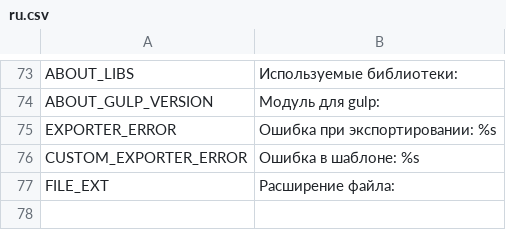
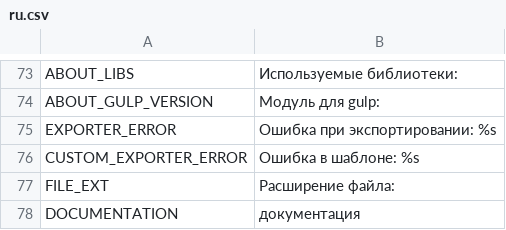
Before and after one commit to unknownprojectx-360/free-tex-packer, a CSV file: dist/static/localization/ru.csv, drawn as a sheet; only a part is shown, gaps mark what is left out.

```diff
--- a/dist/static/localization/ru.csv
+++ b/dist/static/localization/ru.csv
@@ -77 +77,2 @@ CUSTOM_EXPORTER_ERROR;Ошибка в шаблоне: %s
 FILE_EXT;Расширение файла:
+DOCUMENTATION;документация
```
Also changed, not shown: dist/static/localization/en.csv, 5 other files.
